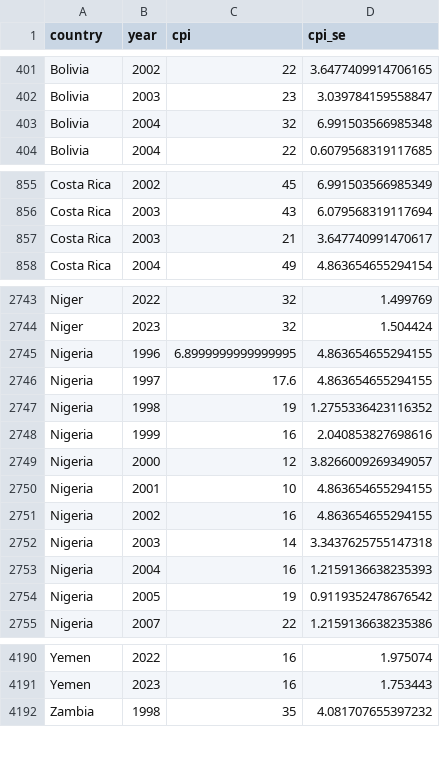
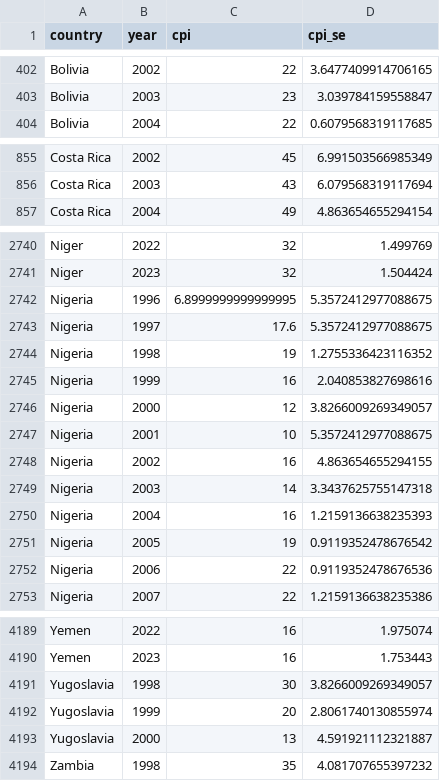
Before and after one commit to fsolt/transparency-international-cpi, a CSV file: cpi.csv, drawn as a sheet; only a part is shown, gaps mark what is left out; the diff covers the shown part only.

```diff
--- a/cpi.csv
+++ b/cpi.csv
@@ -402,3 +403,2 @@ Bolivia,2002,22,3.6477409914706165
 Bolivia,2003,23,3.039784159558847
-Bolivia,2004,32,6.991503566985348
 Bolivia,2004,22,0.6079568319117685
@@ -856,3 +856,2 @@ Costa Rica,2002,45,6.991503566985349
 Costa Rica,2003,43,6.079568319117694
-Costa Rica,2003,21,3.647740991470617
 Costa Rica,2004,49,4.863654655294154
@@ -2744,4 +2741,4 @@ Niger,2022,32,1.499769
 Niger,2023,32,1.504424
-Nigeria,1996,6.8999999999999995,4.863654655294155
-Nigeria,1997,17.6,4.863654655294155
+Nigeria,1996,6.8999999999999995,5.3572412977088675
+Nigeria,1997,17.6,5.3572412977088675
 Nigeria,1998,19,1.2755336423116352
@@ -2749,3 +2746,3 @@ Nigeria,1999,16,2.040853827698616
 Nigeria,2000,12,3.8266009269349057
-Nigeria,2001,10,4.863654655294155
+Nigeria,2001,10,5.3572412977088675
 Nigeria,2002,16,4.863654655294155
@@ -2754,2 +2751,3 @@ Nigeria,2004,16,1.2159136638235393
 Nigeria,2005,19,0.9119352478676542
+Nigeria,2006,22,0.9119352478676536
 Nigeria,2007,22,1.2159136638235386
@@ -4191,2 +4190,5 @@ Yemen,2022,16,1.975074
 Yemen,2023,16,1.753443
+Yugoslavia,1998,30,3.8266009269349057
+Yugoslavia,1999,20,2.8061740130855974
+Yugoslavia,2000,13,4.591921112321887
 Zambia,1998,35,4.081707655397232
```
Also changed, not shown: 10 added rows, 12 removed rows and 32 edited cells elsewhere in this file, 1 other file.
